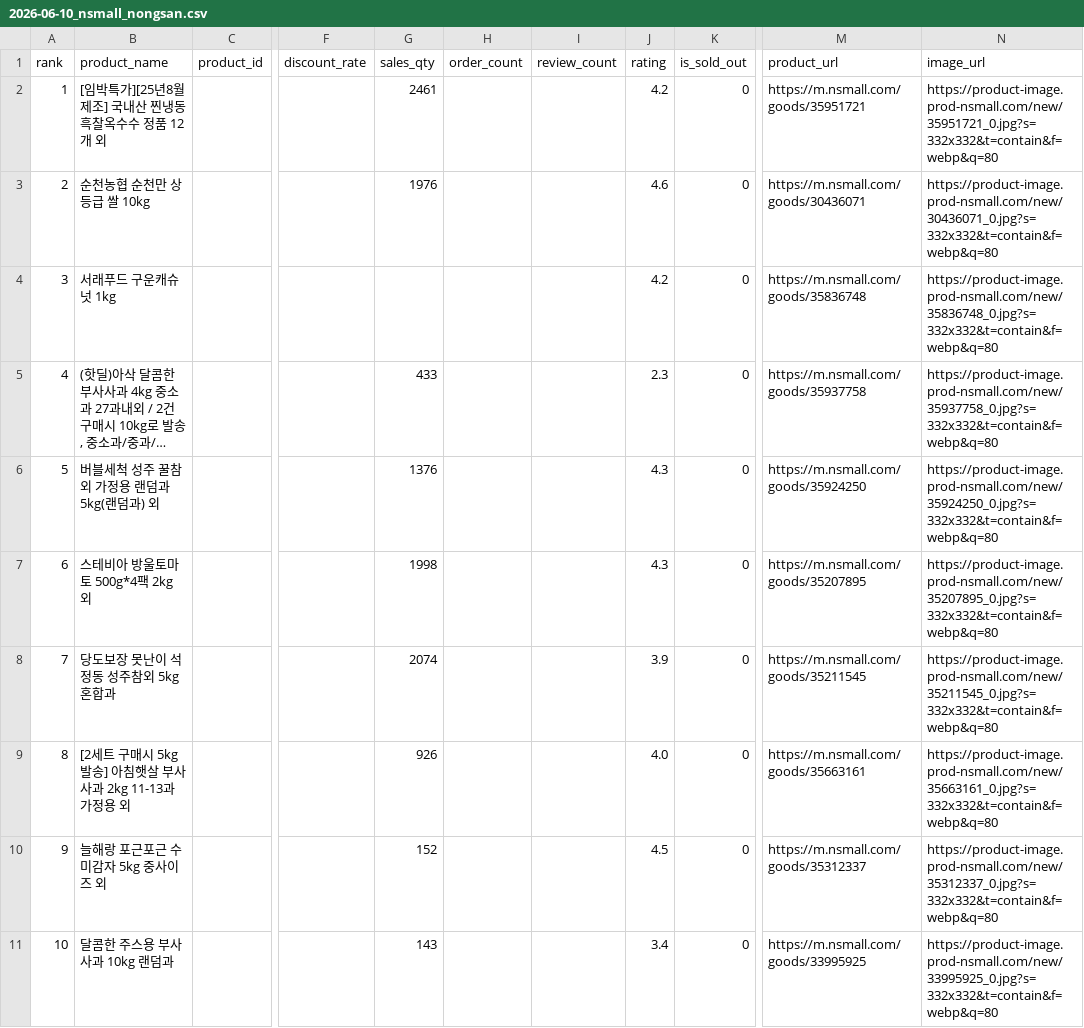
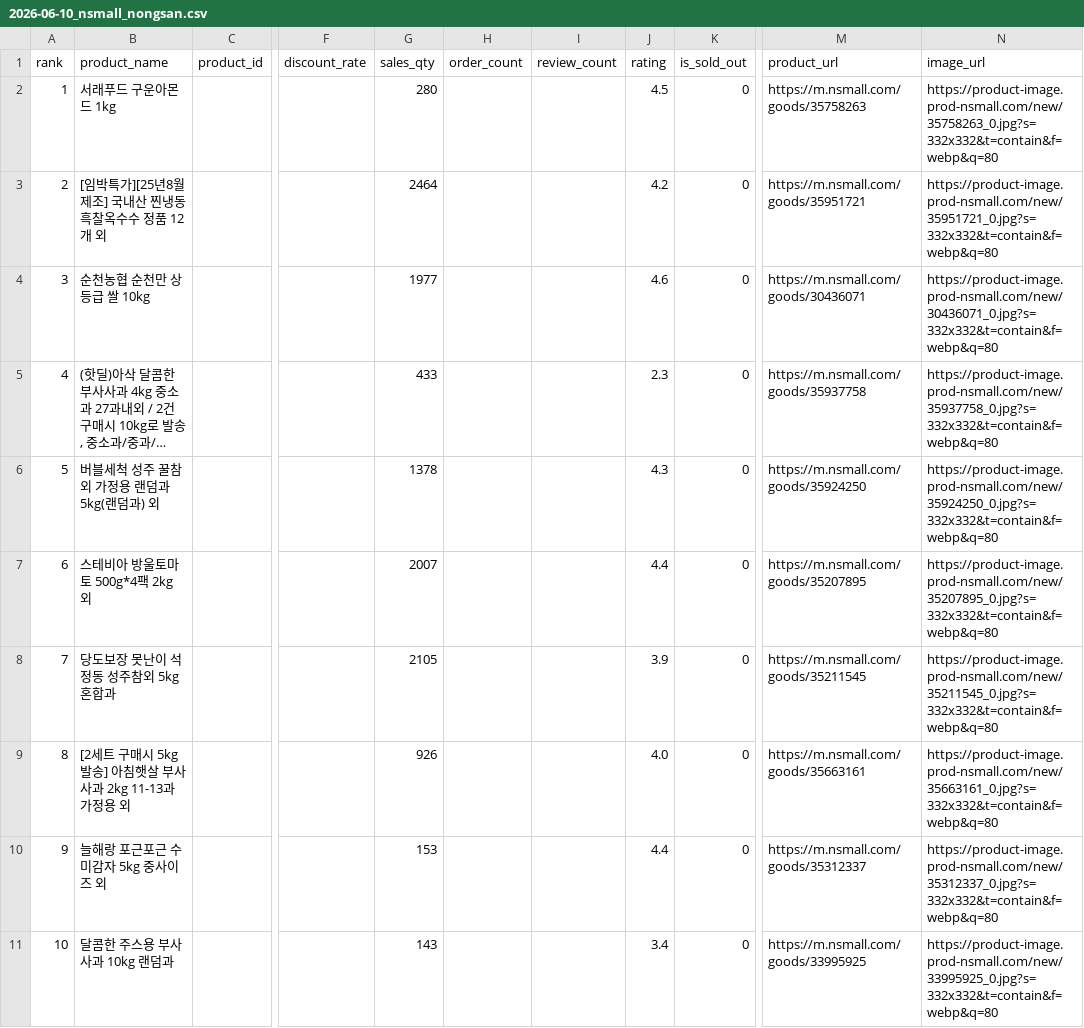
Before and after one commit to wltjq1324-cloud/shop-crawler, a CSV file: exports/2026-06-10_nsmall_nongsan.csv, drawn as a sheet; only a part is shown, gaps mark what is left out; long unchanged cells end in …; the diff names each change by its address in the sheet, - before the commit and + after, or states it on an @@ line.

```diff
--- a/exports/2026-06-10_nsmall_nongsan.csv
+++ b/exports/2026-06-10_nsmall_nongsan.csv
-B2 (product_name): [임박특가][25년8월제조] 국내산 찐냉동 흑찰옥수수 정품 12개 외
+B2 (product_name): 서래푸드 구운아몬드 1kg
-G2 (sales_qty): 2461
+G2 (sales_qty): 280
-J2 (rating): 4.2
+J2 (rating): 4.5
-M2 (product_url): https://m.nsmall.com/goods/35951721
+M2 (product_url): https://m.nsmall.com/goods/35758263
-N2 (image_url): https://product-image.prod-nsmall.com/new/35951721_0.jpg?s=332x332&t=contain&f=webp&q=80
+N2 (image_url): https://product-image.prod-nsmall.com/new/35758263_0.jpg?s=332x332&t=contain&f=webp&q=80
-B3 (product_name): 순천농협 순천만 상등급 쌀 10kg
+B3 (product_name): [임박특가][25년8월제조] 국내산 찐냉동 흑찰옥수수 정품 12개 외
-G3 (sales_qty): 1976
+G3 (sales_qty): 2464
-J3 (rating): 4.6
+J3 (rating): 4.2
-M3 (product_url): https://m.nsmall.com/goods/30436071
+M3 (product_url): https://m.nsmall.com/goods/35951721
-N3 (image_url): https://product-image.prod-nsmall.com/new/30436071_0.jpg?s=332x332&t=contain&f=webp&q=80
+N3 (image_url): https://product-image.prod-nsmall.com/new/35951721_0.jpg?s=332x332&t=contain&f=webp&q=80
-B4 (product_name): 서래푸드 구운캐슈넛 1kg
+B4 (product_name): 순천농협 순천만 상등급 쌀 10kg
-G4 (sales_qty): (empty)
+G4 (sales_qty): 1977
-J4 (rating): 4.2
+J4 (rating): 4.6
-M4 (product_url): https://m.nsmall.com/goods/35836748
+M4 (product_url): https://m.nsmall.com/goods/30436071
-N4 (image_url): https://product-image.prod-nsmall.com/new/35836748_0.jpg?s=332x332&t=contain&f=webp&q=80
+N4 (image_url): https://product-image.prod-nsmall.com/new/30436071_0.jpg?s=332x332&t=contain&f=webp&q=80
-G6 (sales_qty): 1376
+G6 (sales_qty): 1378
-G7 (sales_qty): 1998
+G7 (sales_qty): 2007
-J7 (rating): 4.3
+J7 (rating): 4.4
-G8 (sales_qty): 2074
+G8 (sales_qty): 2105
-G10 (sales_qty): 152
+G10 (sales_qty): 153
-J10 (rating): 4.5
+J10 (rating): 4.4
```
Also changed, not shown: exports/2026-06-10_kakao_talkdeal_food.csv, exports/2026-06-10_nsmall_chuksan.csv, 8 other files.
